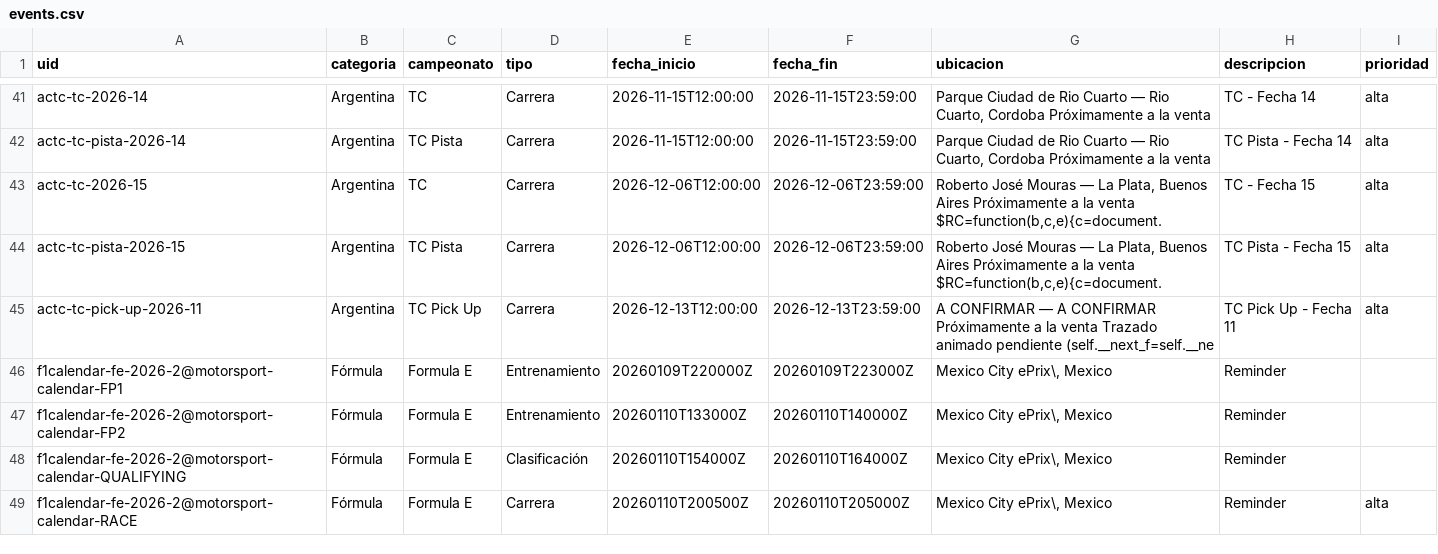
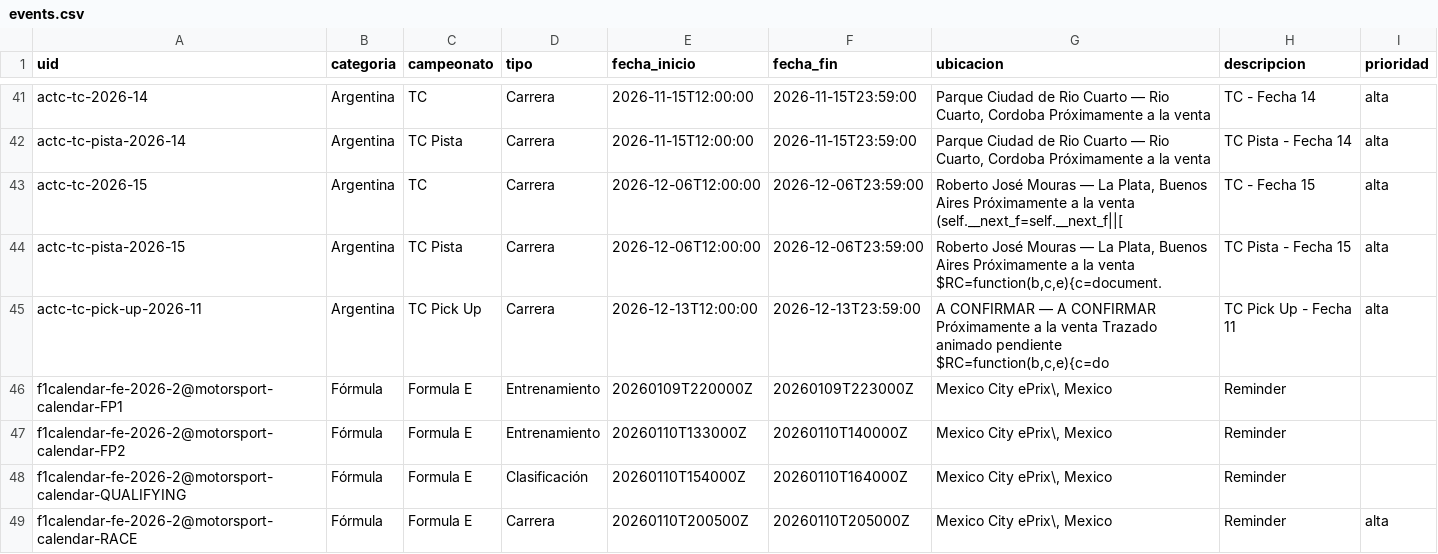
Before and after one commit to fatarrowthrower/Calendario-automatico-de-automovilismo, a CSV file: data/events.csv, drawn as a sheet; only a part is shown, gaps mark what is left out.

```diff
--- a/data/events.csv
+++ b/data/events.csv
@@ -42,5 +42,5 @@ actc-tc-2026-14,Argentina,TC,Carrera,2026-11-15T12:00:00,2026-11-15T23:59:00,"Pa
 actc-tc-pista-2026-14,Argentina,TC Pista,Carrera,2026-11-15T12:00:00,2026-11-15T23:59:00,"Parque Ciudad de Rio Cuarto — Rio Cuarto, Cordoba Próximamente a la venta",TC Pista - Fecha 14,alta
-actc-tc-2026-15,Argentina,TC,Carrera,2026-12-06T12:00:00,2026-12-06T23:59:00,"Roberto José Mouras — La Plata, Buenos Aires Próximamente a la venta $RC=function(b,c,e){c=document.",TC - Fecha 15,alta
+actc-tc-2026-15,Argentina,TC,Carrera,2026-12-06T12:00:00,2026-12-06T23:59:00,"Roberto José Mouras — La Plata, Buenos Aires Próximamente a la venta (self.__next_f=self.__next_f||[",TC - Fecha 15,alta
 actc-tc-pista-2026-15,Argentina,TC Pista,Carrera,2026-12-06T12:00:00,2026-12-06T23:59:00,"Roberto José Mouras — La Plata, Buenos Aires Próximamente a la venta $RC=function(b,c,e){c=document.",TC Pista - Fecha 15,alta
-actc-tc-pick-up-2026-11,Argentina,TC Pick Up,Carrera,2026-12-13T12:00:00,2026-12-13T23:59:00,A CONFIRMAR — A CONFIRMAR Próximamente a la venta Trazado animado pendiente (self.__next_f=self.__ne,TC Pick Up - Fecha 11,alta
+actc-tc-pick-up-2026-11,Argentina,TC Pick Up,Carrera,2026-12-13T12:00:00,2026-12-13T23:59:00,"A CONFIRMAR — A CONFIRMAR Próximamente a la venta Trazado animado pendiente $RC=function(b,c,e){c=do",TC Pick Up - Fecha 11,alta
 f1calendar-fe-2026-2@motorsport-calendar-FP1,Fórmula,Formula E,Entrenamiento,20260109T220000Z,20260109T223000Z,"Mexico City ePrix\, Mexico",Reminder,
```
Also changed, not shown: docs/events.csv, 5 other files.
